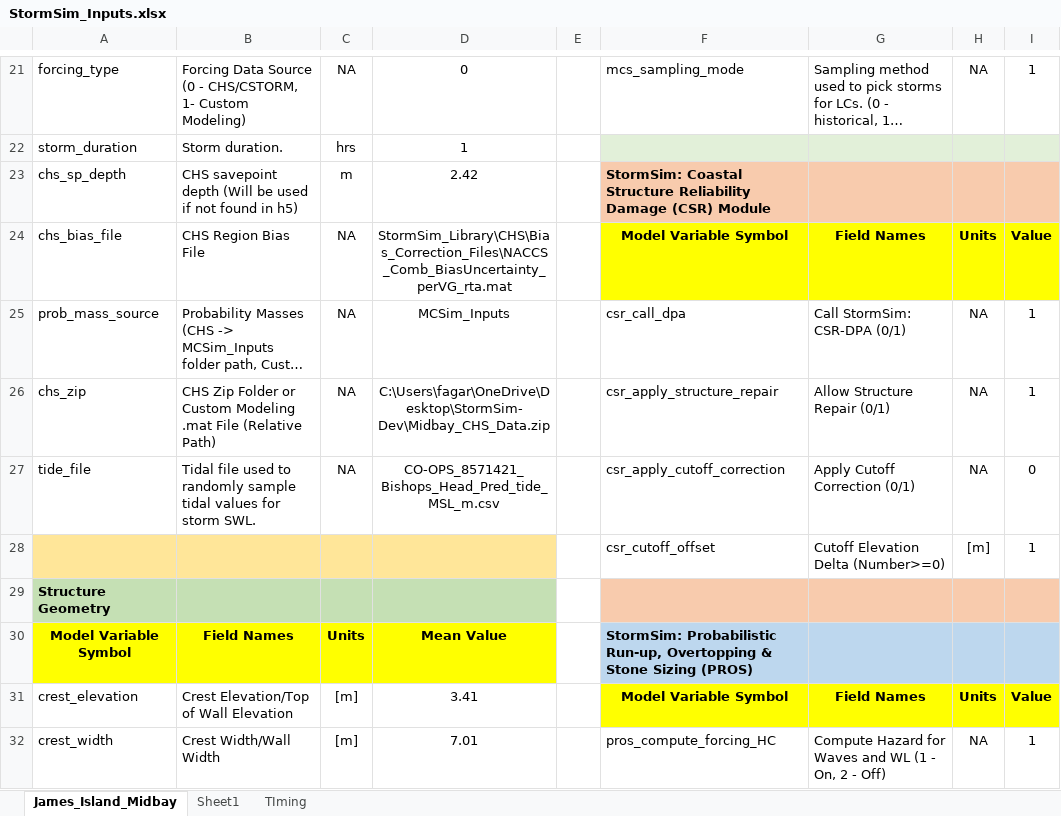
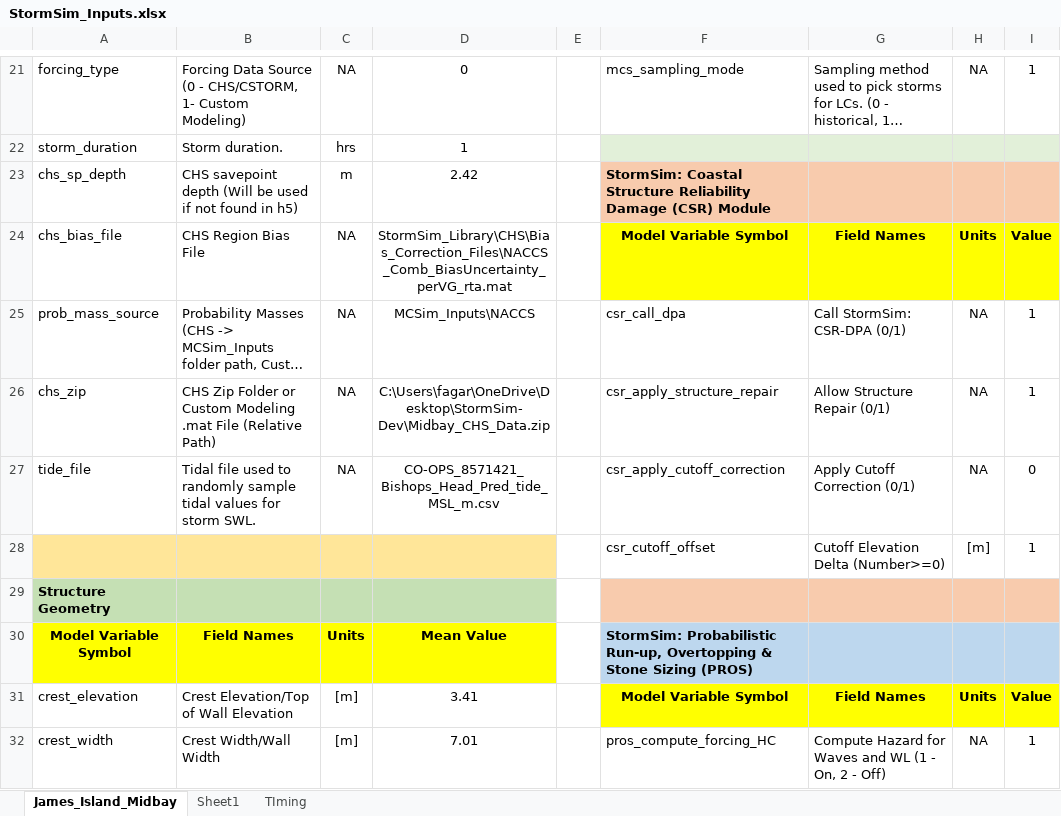
Before and after one commit to coastal-hazards-system/StormSim-Library, an Excel workbook: StormSim_Inputs.xlsx, sheet James_Island_Midbay, drawn as a sheet; only a part is shown, gaps mark what is left out; long unchanged cells end in …; values as stored, in another font and other column widths than the file's, no borders; the diff names each change by its address in the sheet, - before the commit and + after, or states it on an @@ line.

```diff
--- a/StormSim_Inputs.xlsx (sheet James_Island_Midbay)
+++ b/StormSim_Inputs.xlsx (sheet James_Island_Midbay)
-D25: MCSim_Inputs
+D25: MCSim_Inputs\NACCS
```
Also changed, not shown: 1 other file.
